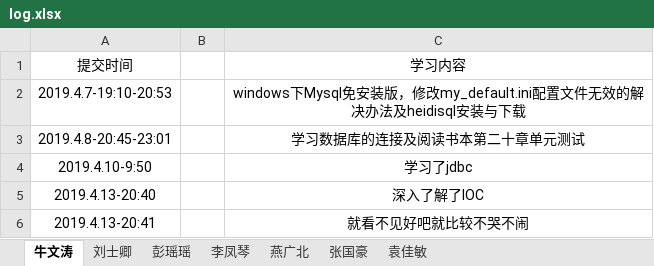
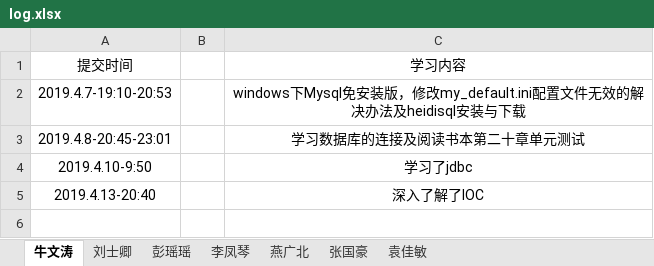
Before and after one commit to jeestu/software, an Excel workbook: EBManagement/doc/log.xlsx, sheet 牛文涛, drawn as a sheet; values as stored, in another font and other column widths than the file's, no borders; the diff names each change by its address in the sheet, - before the commit and + after, or states it on an @@ line.

```diff
--- a/EBManagement/doc/log.xlsx (sheet 牛文涛)
+++ b/EBManagement/doc/log.xlsx (sheet 牛文涛)
-row 6: 2019.4.13-20:41 |  | 就看不见好吧就比较不哭不闹
```
Also changed, not shown: sheet 彭瑶瑶, 1 other file.
